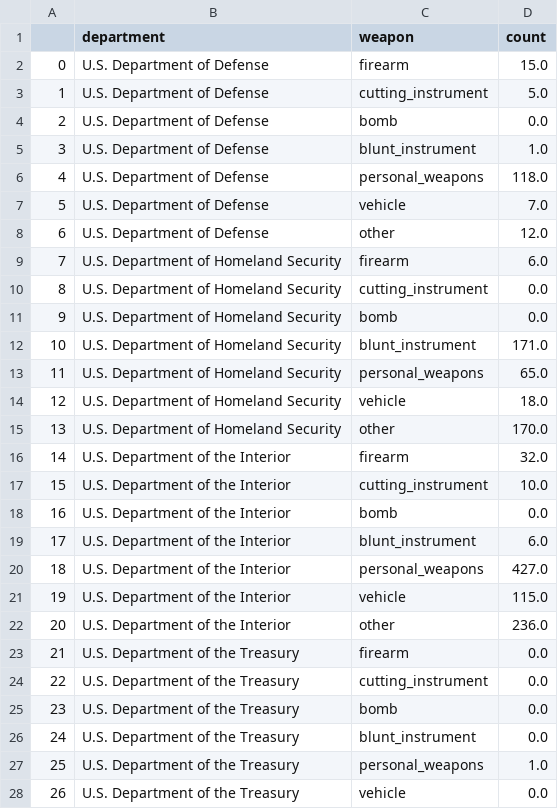
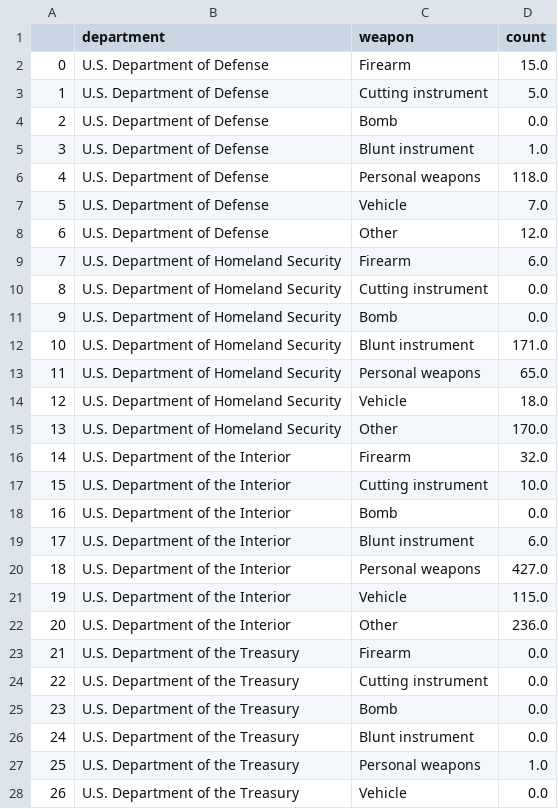
Before and after one commit to tgdn/dataviz-assignment4, a CSV file: data/department_counts.csv, drawn as a sheet; only a part is shown; the diff covers the shown part only.

```diff
--- a/data/department_counts.csv
+++ b/data/department_counts.csv
@@ -1,28 +1,28 @@
 ,department,weapon,count
-0,U.S. Department of Defense,firearm,15.0
-1,U.S. Department of Defense,cutting_instrument,5.0
-2,U.S. Department of Defense,bomb,0.0
-3,U.S. Department of Defense,blunt_instrument,1.0
-4,U.S. Department of Defense,personal_weapons,118.0
-5,U.S. Department of Defense,vehicle,7.0
-6,U.S. Department of Defense,other,12.0
-7,U.S. Department of Homeland Security,firearm,6.0
-8,U.S. Department of Homeland Security,cutting_instrument,0.0
-9,U.S. Department of Homeland Security,bomb,0.0
-10,U.S. Department of Homeland Security,blunt_instrument,171.0
-11,U.S. Department of Homeland Security,personal_weapons,65.0
-12,U.S. Department of Homeland Security,vehicle,18.0
-13,U.S. Department of Homeland Security,other,170.0
-14,U.S. Department of the Interior,firearm,32.0
-15,U.S. Department of the Interior,cutting_instrument,10.0
-16,U.S. Department of the Interior,bomb,0.0
-17,U.S. Department of the Interior,blunt_instrument,6.0
-18,U.S. Department of the Interior,personal_weapons,427.0
-19,U.S. Department of the Interior,vehicle,115.0
-20,U.S. Department of the Interior,other,236.0
-21,U.S. Department of the Treasury,firearm,0.0
-22,U.S. Department of the Treasury,cutting_instrument,0.0
-23,U.S. Department of the Treasury,bomb,0.0
-24,U.S. Department of the Treasury,blunt_instrument,0.0
-25,U.S. Department of the Treasury,personal_weapons,1.0
-26,U.S. Department of the Treasury,vehicle,0.0
+0,U.S. Department of Defense,Firearm,15.0
+1,U.S. Department of Defense,Cutting instrument,5.0
+2,U.S. Department of Defense,Bomb,0.0
+3,U.S. Department of Defense,Blunt instrument,1.0
+4,U.S. Department of Defense,Personal weapons,118.0
+5,U.S. Department of Defense,Vehicle,7.0
+6,U.S. Department of Defense,Other,12.0
+7,U.S. Department of Homeland Security,Firearm,6.0
+8,U.S. Department of Homeland Security,Cutting instrument,0.0
+9,U.S. Department of Homeland Security,Bomb,0.0
+10,U.S. Department of Homeland Security,Blunt instrument,171.0
+11,U.S. Department of Homeland Security,Personal weapons,65.0
+12,U.S. Department of Homeland Security,Vehicle,18.0
+13,U.S. Department of Homeland Security,Other,170.0
+14,U.S. Department of the Interior,Firearm,32.0
+15,U.S. Department of the Interior,Cutting instrument,10.0
+16,U.S. Department of the Interior,Bomb,0.0
+17,U.S. Department of the Interior,Blunt instrument,6.0
+18,U.S. Department of the Interior,Personal weapons,427.0
+19,U.S. Department of the Interior,Vehicle,115.0
+20,U.S. Department of the Interior,Other,236.0
+21,U.S. Department of the Treasury,Firearm,0.0
+22,U.S. Department of the Treasury,Cutting instrument,0.0
+23,U.S. Department of the Treasury,Bomb,0.0
+24,U.S. Department of the Treasury,Blunt instrument,0.0
+25,U.S. Department of the Treasury,Personal weapons,1.0
+26,U.S. Department of the Treasury,Vehicle,0.0
```
Also changed, not shown: 15 edited cells elsewhere in this file, data/state_weapon_assaults.csv.
